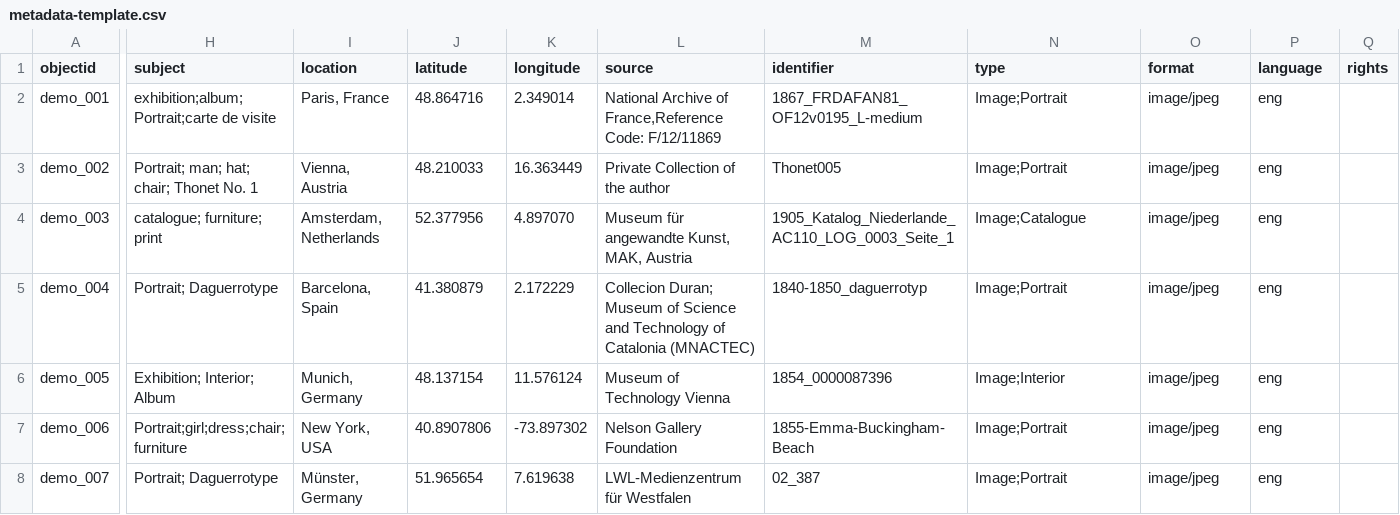
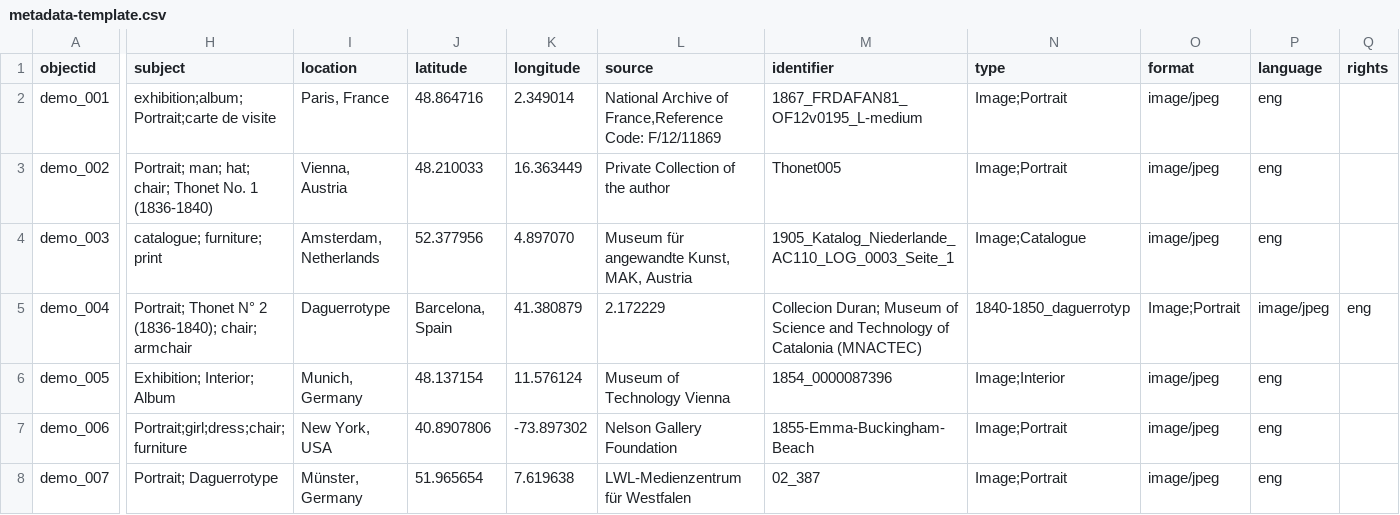
Before and after one commit to Fraukindermann/Mapping-Thonet, a CSV file: _data/metadata-template.csv, drawn as a sheet; only a part is shown, gaps mark what is left out; the diff covers the shown part only; the diff names each change by its address in the sheet, - before the commit and + after, or states it on an @@ line.

Commit message:
Update metadata-template.csv

```diff
--- a/_data/metadata-template.csv
+++ b/_data/metadata-template.csv
-H3 (subject): Portrait; man; hat; chair; Thonet No. 1
+H3 (subject): Portrait; man; hat; chair; Thonet No. 1 (1836-1840)
-H5 (subject): Portrait; Daguerrotype
+H5 (subject): Portrait; Thonet N° 2 (1836-1840); chair; armchair
-I5 (location): Barcelona, Spain
+I5 (location): Daguerrotype
-J5 (latitude): 41.380879
+J5 (latitude): Barcelona, Spain
-K5 (longitude): 2.172229
+K5 (longitude): 41.380879
-L5 (source): Collecion Duran; Museum of Science and Technology of Catalonia (MNACTEC)
+L5 (source): 2.172229
-M5 (identifier): 1840-1850_daguerrotyp
+M5 (identifier): Collecion Duran; Museum of Science and Technology of Catalonia (MNACTEC)
-N5 (type): Image;Portrait
+N5 (type): 1840-1850_daguerrotyp
-O5 (format): image/jpeg
+O5 (format): Image;Portrait
-P5 (language): eng
+P5 (language): image/jpeg
-Q5 (rights): (empty)
+Q5 (rights): eng
```
Also changed, not shown: 2 edited cells elsewhere in this file.
